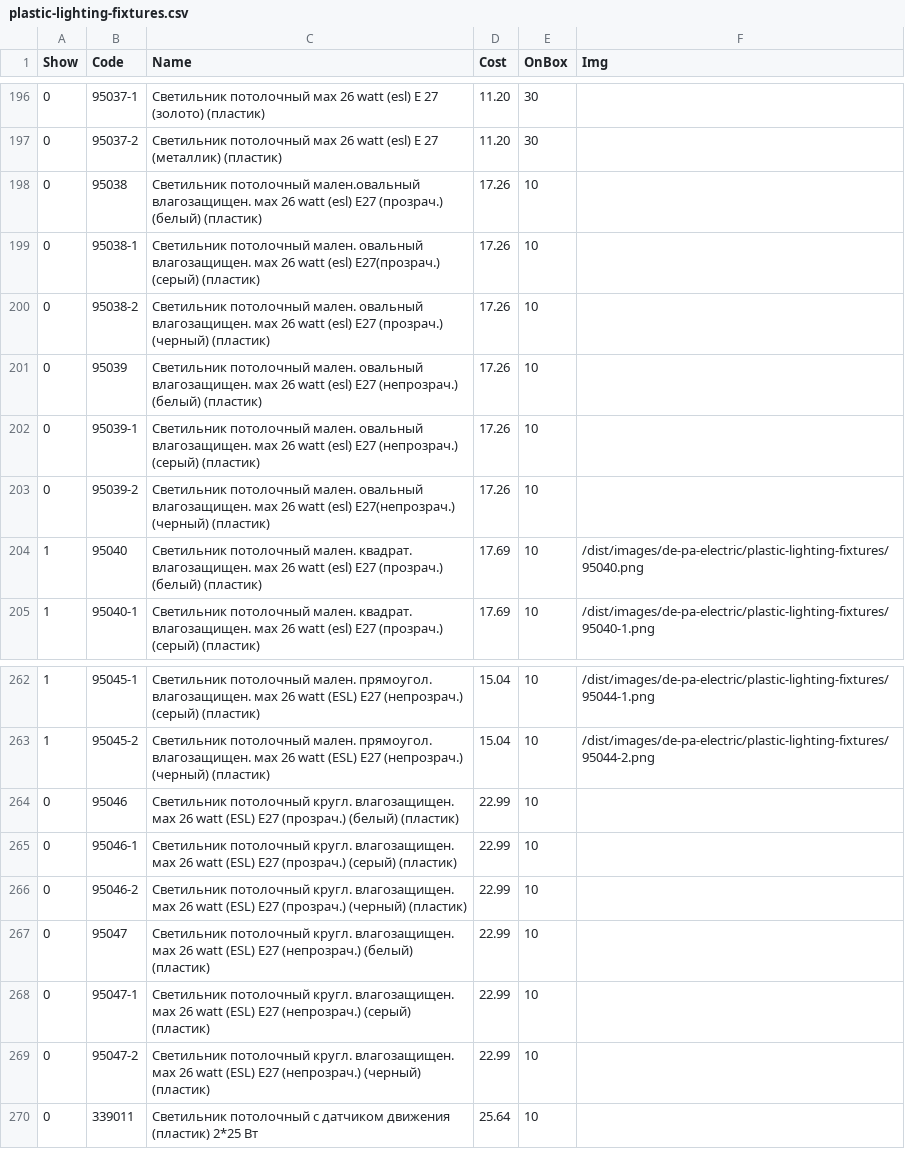
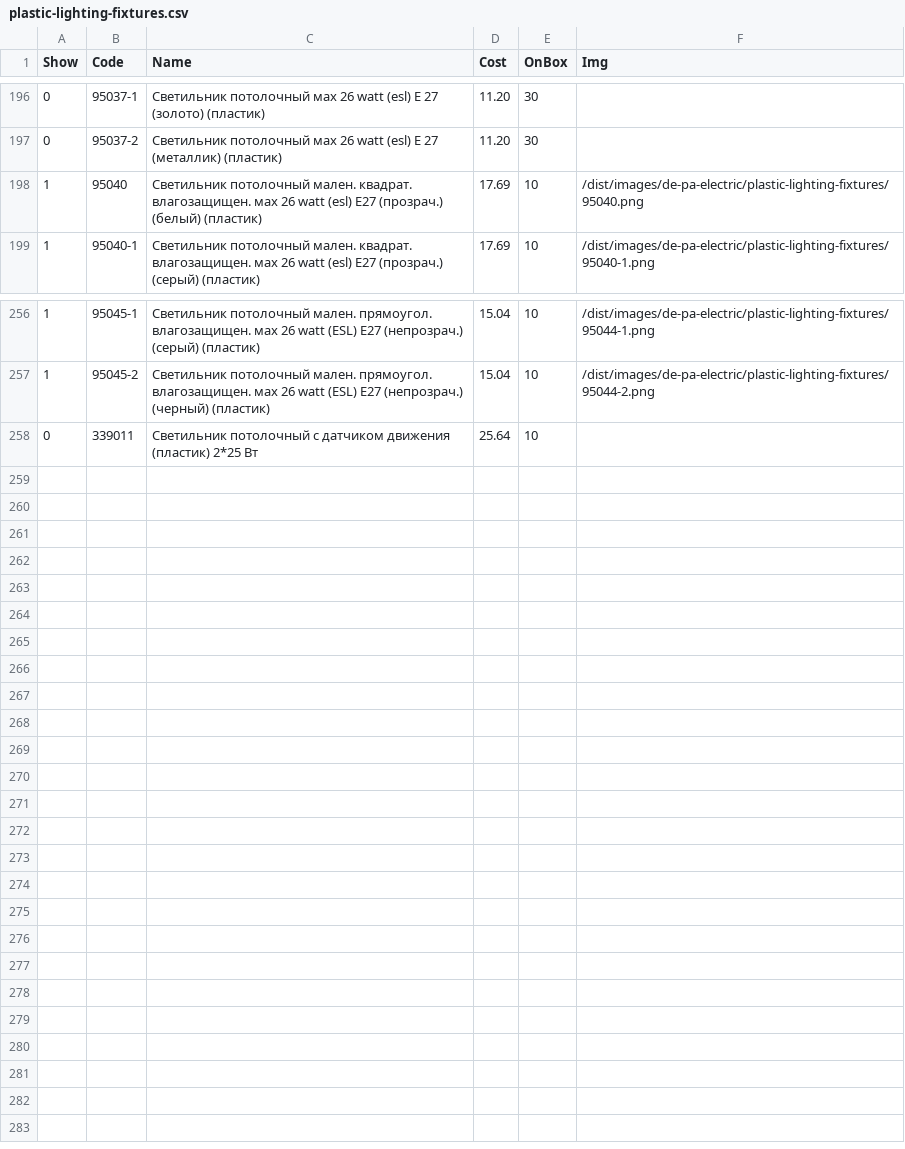
Before and after one commit to ooodepa/ooodepa.github.io, a CSV file: _data/prices/de-pa-electric/plastic-lighting-fixtures.csv, drawn as a sheet; only a part is shown, gaps mark what is left out.

```diff
--- a/_data/prices/de-pa-electric/plastic-lighting-fixtures.csv
+++ b/_data/prices/de-pa-electric/plastic-lighting-fixtures.csv
@@ -197,8 +197,2 @@ Show,Code,Name,Cost,OnBox,Img
 0,95037-2,Светильник потолочный мах 26 watt (esl) Е 27 (металлик) (пластик),11.20,30,
-0,95038,Светильник потолочный мален.овальный влагозащищен. мах 26 watt (esl) Е27 (прозрач.) (белый) (пластик),17.26,10,
-0,95038-1,Светильник потолочный мален. овальный влагозащищен. мах 26 watt (esl) Е27(прозрач.) (серый) (пластик),17.26,10,
-0,95038-2,Светильник потолочный мален. овальный влагозащищен. мах 26 watt (esl) Е27 (прозрач.) (черный) (пластик),17.26,10,
-0,95039,Светильник потолочный мален. овальный влагозащищен. мах 26 watt (esl) Е27 (непрозрач.) (белый) (пластик),17.26,10,
-0,95039-1,Светильник потолочный мален. овальный влагозащищен. мах 26 watt (esl) Е27 (непрозрач.) (серый) (пластик),17.26,10,
-0,95039-2,Светильник потолочный мален. овальный влагозащищен. мах 26 watt (esl) Е27(непрозрач.) (черный) (пластик),17.26,10,
 1,95040,Светильник потолочный мален. квадрат. влагозащищен. мах 26 watt (esl) Е27 (прозрач.) (белый) (пластик),17.69,10,/dist/images/de-pa-electric/plastic-lighting-fixtures/95040.png
@@ -263,8 +257,2 @@ Show,Code,Name,Cost,OnBox,Img
 1,95045-2,Светильник потолочный мален. прямоугол. влагозащищен. мах 26 watt (ESL) Е27 (непрозрач.) (черный) (пластик),15.04,10,/dist/images/de-pa-electric/plastic-lighting-fixtures/95044-2.png
-0,95046,Светильник потолочный кругл. влагозащищен. мах 26 watt (ESL) Е27 (прозрач.) (белый) (пластик),22.99,10,
-0,95046-1,Светильник потолочный кругл. влагозащищен. мах 26 watt (ESL) Е27 (прозрач.) (серый) (пластик),22.99,10,
-0,95046-2,Светильник потолочный кругл. влагозащищен. мах 26 watt (ESL) Е27 (прозрач.) (черный) (пластик),22.99,10,
-0,95047,Светильник потолочный кругл. влагозащищен. мах 26 watt (ESL) Е27 (непрозрач.) (белый) (пластик),22.99,10,
-0,95047-1,Светильник потолочный кругл. влагозащищен. мах 26 watt (ESL) Е27 (непрозрач.) (серый) (пластик),22.99,10,
-0,95047-2,Светильник потолочный кругл. влагозащищен. мах 26 watt (ESL) Е27 (непрозрач.) (черный) (пластик),22.99,10,
 0,339011,Светильник потолочный с датчиком движения (пластик) 2*25 Вт,25.64,10,
```
Also changed, not shown: 12 other files.
